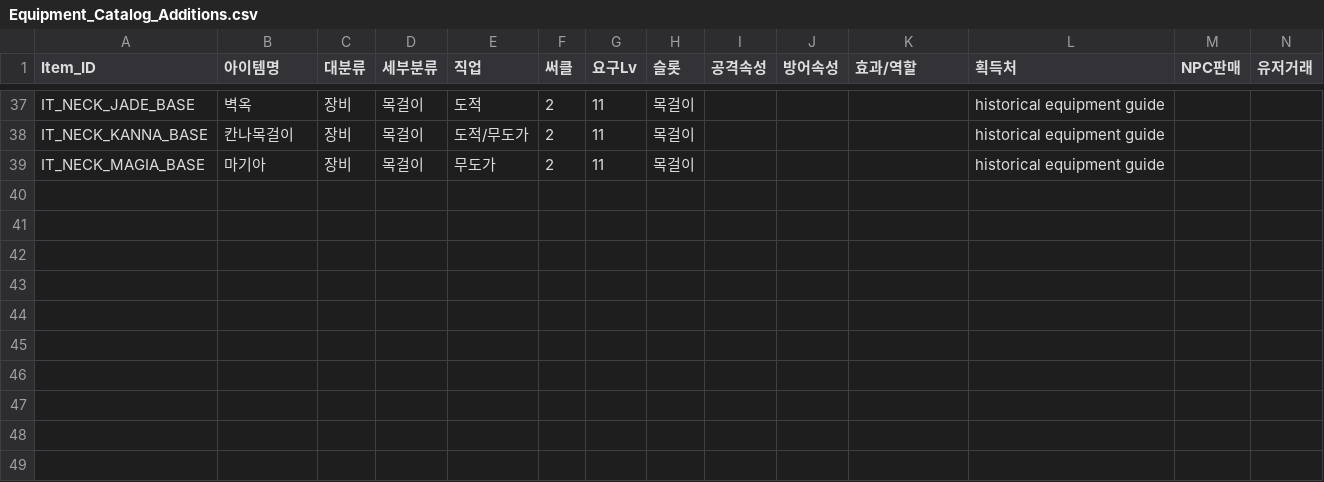
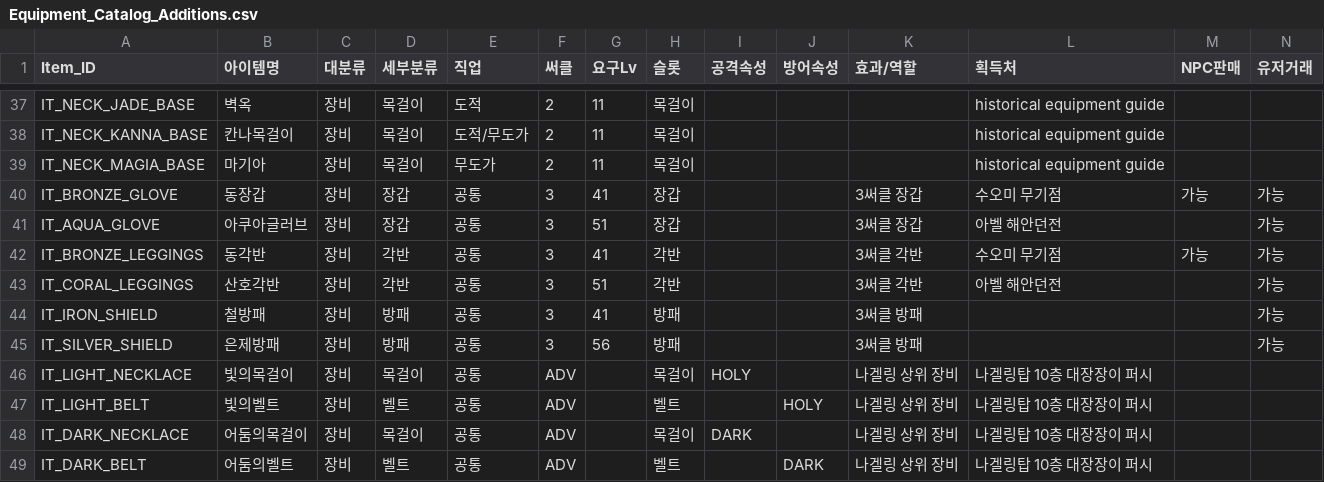
Before and after one commit to ChanJoos/Project_dark_android, a CSV file: master/canonical/Equipment_Catalog_Additions.csv, drawn as a sheet; only a part is shown, gaps mark what is left out; rows hold the shown columns only; the diff names each change by its address in the sheet, - before the commit and + after, or states it on an @@ line.

Commit message:
Data: expand canonical equipment catalog from verified sources

```diff
--- a/master/canonical/Equipment_Catalog_Additions.csv
+++ b/master/canonical/Equipment_Catalog_Additions.csv
+row 40: IT_BRONZE_GLOVE | 동장갑 | 장비 | 장갑 | 공통 | 3 | 41 | 장갑 |  |  | 3써클 장갑 | 수오미 무기점 | 가능 | 가능
+row 41: IT_AQUA_GLOVE | 아쿠아글러브 | 장비 | 장갑 | 공통 | 3 | 51 | 장갑 |  |  | 3써클 장갑 | 아벨 해안던전 |  | 가능
+row 42: IT_BRONZE_LEGGINGS | 동각반 | 장비 | 각반 | 공통 | 3 | 41 | 각반 |  |  | 3써클 각반 | 수오미 무기점 | 가능 | 가능
+row 43: IT_CORAL_LEGGINGS | 산호각반 | 장비 | 각반 | 공통 | 3 | 51 | 각반 |  |  | 3써클 각반 | 아벨 해안던전 |  | 가능
+row 44: IT_IRON_SHIELD | 철방패 | 장비 | 방패 | 공통 | 3 | 41 | 방패 |  |  | 3써클 방패 |  |  | 가능
+row 45: IT_SILVER_SHIELD | 은제방패 | 장비 | 방패 | 공통 | 3 | 56 | 방패 |  |  | 3써클 방패 |  |  | 가능
+row 46: IT_LIGHT_NECKLACE | 빛의목걸이 | 장비 | 목걸이 | 공통 | ADV |  | 목걸이 | HOLY |  | 나겔링 상위 장비 | 나겔링탑 10층 대장장이 퍼시
+row 47: IT_LIGHT_BELT | 빛의벨트 | 장비 | 벨트 | 공통 | ADV |  | 벨트 |  | HOLY | 나겔링 상위 장비 | 나겔링탑 10층 대장장이 퍼시
+row 48: IT_DARK_NECKLACE | 어둠의목걸이 | 장비 | 목걸이 | 공통 | ADV |  | 목걸이 | DARK |  | 나겔링 상위 장비 | 나겔링탑 10층 대장장이 퍼시
+row 49: IT_DARK_BELT | 어둠의벨트 | 장비 | 벨트 | 공통 | ADV |  | 벨트 |  | DARK | 나겔링 상위 장비 | 나겔링탑 10층 대장장이 퍼시
```
